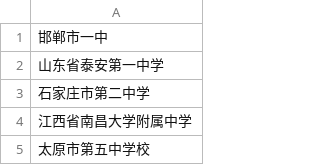
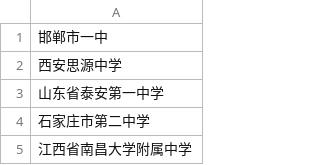
Before and after one commit to OxOOo/THUPC2018, a CSV file: highschool.csv, drawn as a sheet; only a part is shown; the shorter side is filled out with more unchanged rows; the diff names each change by its address in the sheet, - before the commit and + after, or states it on an @@ line.

```diff
--- a/highschool.csv
+++ b/highschool.csv
+row 2: 西安思源中学
```
Also changed, not shown: 1 other file.
